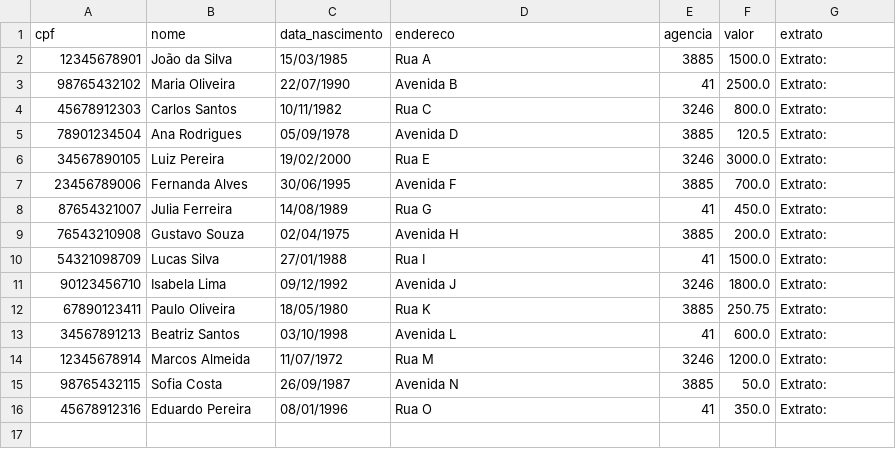
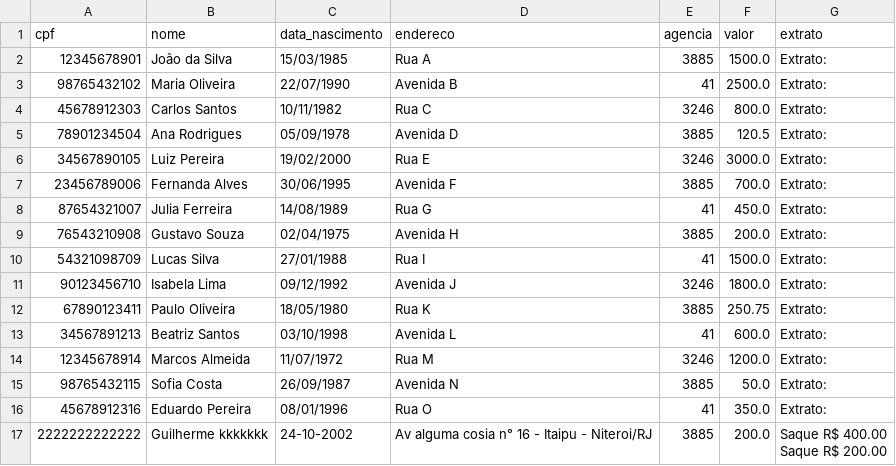
Before and after one commit to GaZ33/Desafio_ETL, a CSV file: planilha_dados.csv, drawn as a sheet; ↵ is a line break in a cell; the diff names each change by its address in the sheet, - before the commit and + after, or states it on an @@ line.

```diff
--- a/planilha_dados.csv
+++ b/planilha_dados.csv
+row 17: 2222222222222 | Guilherme kkkkkkk | 24-10-2002 | Av alguma cosia n° 16 - Itaipu - Niteroi/RJ | 3885 | 200.0 | Saque R$ 400.00 ↵ Saque R$ 200.00
```
Also changed, not shown: 2 other files.
